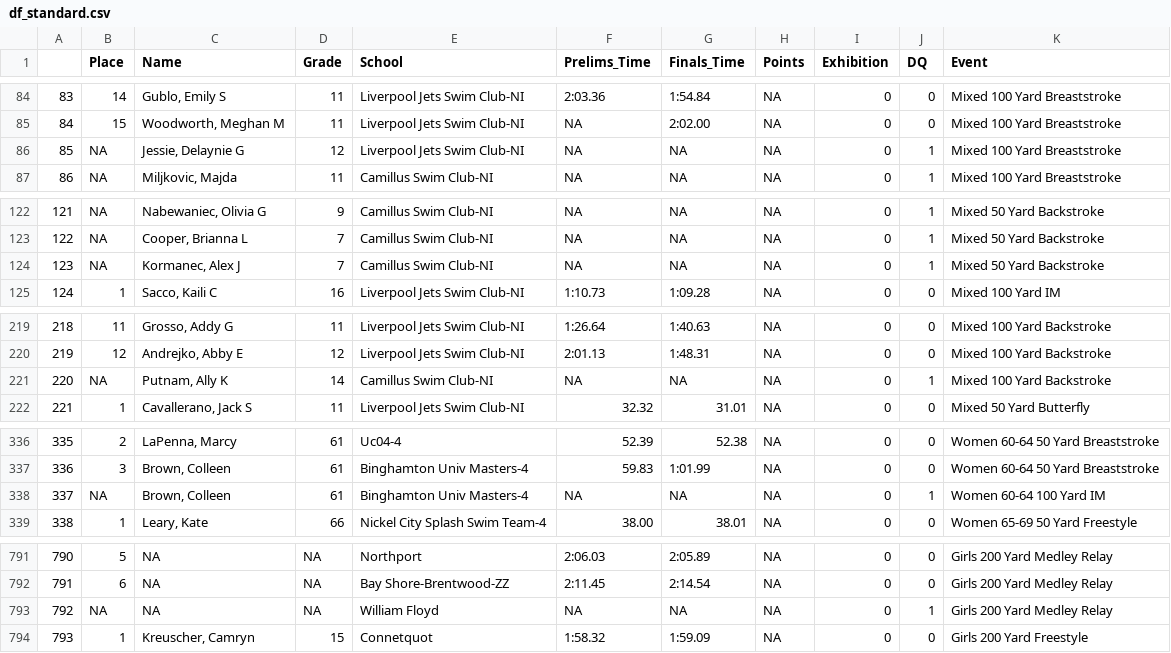
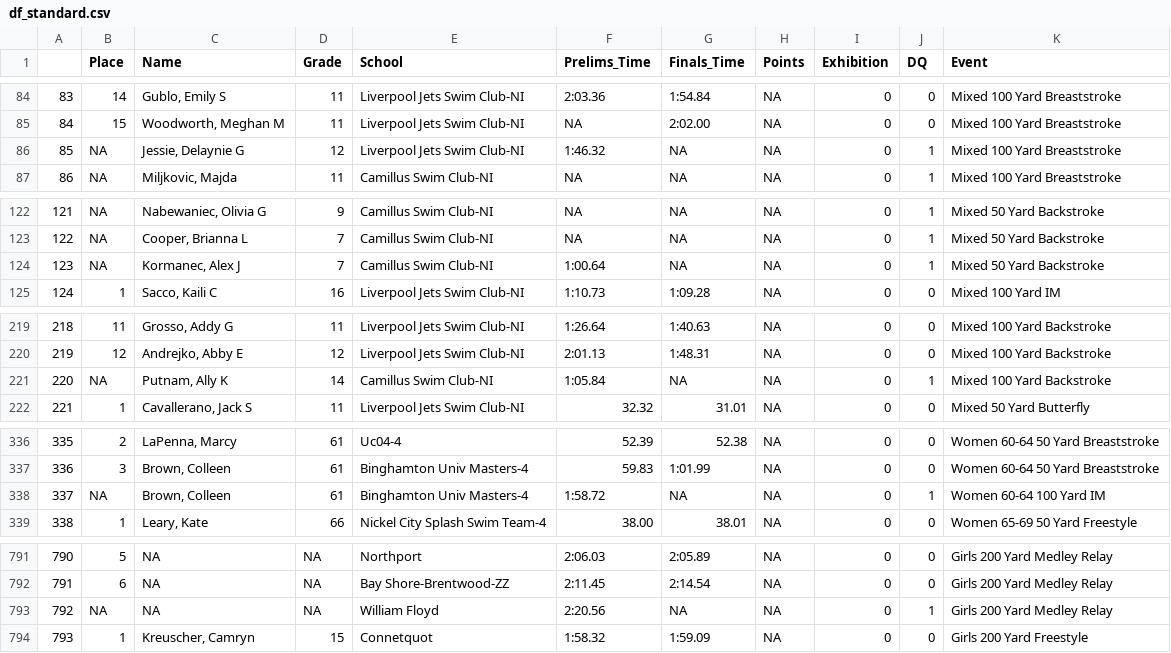
Before and after one commit to gpilgrim2670/SwimmeR, a CSV file: inst/extdata/df_standard.csv, drawn as a sheet; only a part is shown, gaps mark what is left out; the diff covers the shown part only.

Commit message:
fixes to swim_parse re: prelims times when finals time is DQ

```diff
--- a/inst/extdata/df_standard.csv
+++ b/inst/extdata/df_standard.csv
@@ -85,3 +85,3 @@
 "84",15,"Woodworth, Meghan M","11","Liverpool Jets Swim Club-NI",NA,"2:02.00",NA,0,0,"Mixed 100 Yard Breaststroke"
-"85",NA,"Jessie, Delaynie G","12","Liverpool Jets Swim Club-NI",NA,NA,NA,0,1,"Mixed 100 Yard Breaststroke"
+"85",NA,"Jessie, Delaynie G","12","Liverpool Jets Swim Club-NI","1:46.32",NA,NA,0,1,"Mixed 100 Yard Breaststroke"
 "86",NA,"Miljkovic, Majda","11","Camillus Swim Club-NI",NA,NA,NA,0,1,"Mixed 100 Yard Breaststroke"
@@ -123,3 +123,3 @@
 "122",NA,"Cooper, Brianna L","7","Camillus Swim Club-NI",NA,NA,NA,0,1,"Mixed 50 Yard Backstroke"
-"123",NA,"Kormanec, Alex J","7","Camillus Swim Club-NI",NA,NA,NA,0,1,"Mixed 50 Yard Backstroke"
+"123",NA,"Kormanec, Alex J","7","Camillus Swim Club-NI","1:00.64",NA,NA,0,1,"Mixed 50 Yard Backstroke"
 "124",1,"Sacco, Kaili C","16","Liverpool Jets Swim Club-NI","1:10.73","1:09.28",NA,0,0,"Mixed 100 Yard IM"
@@ -220,3 +220,3 @@
 "219",12,"Andrejko, Abby E","12","Liverpool Jets Swim Club-NI","2:01.13","1:48.31",NA,0,0,"Mixed 100 Yard Backstroke"
-"220",NA,"Putnam, Ally K","14","Camillus Swim Club-NI",NA,NA,NA,0,1,"Mixed 100 Yard Backstroke"
+"220",NA,"Putnam, Ally K","14","Camillus Swim Club-NI","1:05.84",NA,NA,0,1,"Mixed 100 Yard Backstroke"
 "221",1,"Cavallerano, Jack S","11","Liverpool Jets Swim Club-NI","32.32","31.01",NA,0,0,"Mixed 50 Yard Butterfly"
@@ -337,3 +337,3 @@
 "336",3,"Brown, Colleen","61","Binghamton Univ Masters-4","59.83","1:01.99",NA,0,0,"Women 60-64 50 Yard Breaststroke"
-"337",NA,"Brown, Colleen","61","Binghamton Univ Masters-4",NA,NA,NA,0,1,"Women 60-64 100 Yard IM"
+"337",NA,"Brown, Colleen","61","Binghamton Univ Masters-4","1:58.72",NA,NA,0,1,"Women 60-64 100 Yard IM"
 "338",1,"Leary, Kate","66","Nickel City Splash Swim Team-4","38.00","38.01",NA,0,0,"Women 65-69 50 Yard Freestyle"
@@ -792,3 +792,3 @@
 "791",6,NA,NA,"Bay Shore-Brentwood-ZZ","2:11.45","2:14.54",NA,0,0,"Girls 200 Yard Medley Relay"
-"792",NA,NA,NA,"William Floyd",NA,NA,NA,0,1,"Girls 200 Yard Medley Relay"
+"792",NA,NA,NA,"William Floyd","2:20.56",NA,NA,0,1,"Girls 200 Yard Medley Relay"
 "793",1,"Kreuscher, Camryn","15","Connetquot","1:58.32","1:59.09",NA,0,0,"Girls 200 Yard Freestyle"
```
Also changed, not shown: 23 edited cells elsewhere in this file, 1 other file.
